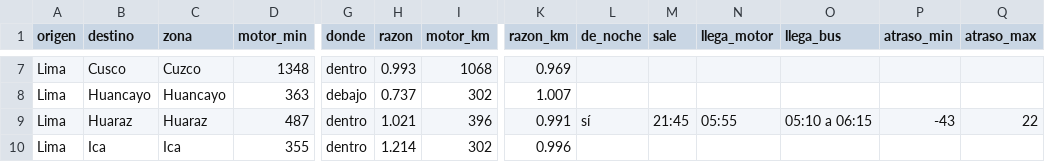
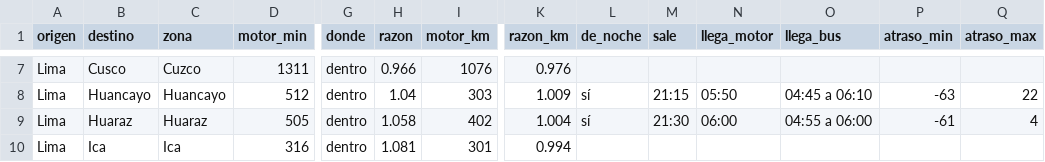
Before and after one commit to oswaldoaqm/Alejandros-Team, a CSV file: data/evaluacion/resultados/buses.csv, drawn as a sheet; only a part is shown, gaps mark what is left out; the diff covers the shown part only; the diff names each change by its address in the sheet, - before the commit and + after, or states it on an @@ line.

```diff
--- a/data/evaluacion/resultados/buses.csv
+++ b/data/evaluacion/resultados/buses.csv
-D7 (motor_min): 1348
+D7 (motor_min): 1311
-H7 (razon): 0.993
+H7 (razon): 0.966
-I7 (motor_km): 1068
+I7 (motor_km): 1076
-K7 (razon_km): 0.969
+K7 (razon_km): 0.976
-D8 (motor_min): 363
+D8 (motor_min): 512
-G8 (donde): debajo
+G8 (donde): dentro
-H8 (razon): 0.737
+H8 (razon): 1.04
-I8 (motor_km): 302
+I8 (motor_km): 303
-K8 (razon_km): 1.007
+K8 (razon_km): 1.009
-L8 (de_noche): (empty)
+L8 (de_noche): sí
-M8 (sale): (empty)
+M8 (sale): 21:15
-N8 (llega_motor): (empty)
+N8 (llega_motor): 05:50
-O8 (llega_bus): (empty)
+O8 (llega_bus): 04:45 a 06:10
-P8 (atraso_min): (empty)
+P8 (atraso_min): -63
-Q8 (atraso_max): (empty)
+Q8 (atraso_max): 22
-D9 (motor_min): 487
+D9 (motor_min): 505
-H9 (razon): 1.021
+H9 (razon): 1.058
-I9 (motor_km): 396
+I9 (motor_km): 402
-K9 (razon_km): 0.991
+K9 (razon_km): 1.004
-M9 (sale): 21:45
+M9 (sale): 21:30
-N9 (llega_motor): 05:55
+N9 (llega_motor): 06:00
-O9 (llega_bus): 05:10 a 06:15
+O9 (llega_bus): 04:55 a 06:00
-P9 (atraso_min): -43
+P9 (atraso_min): -61
-Q9 (atraso_max): 22
+Q9 (atraso_max): 4
-D10 (motor_min): 355
+D10 (motor_min): 316
-H10 (razon): 1.214
+H10 (razon): 1.081
-I10 (motor_km): 302
+I10 (motor_km): 301
-K10 (razon_km): 0.996
+K10 (razon_km): 0.994
```
Also changed, not shown: 170 edited cells elsewhere in this file, data/evaluacion/clave.csv, data/evaluacion/planilla.csv, 13 other files.
